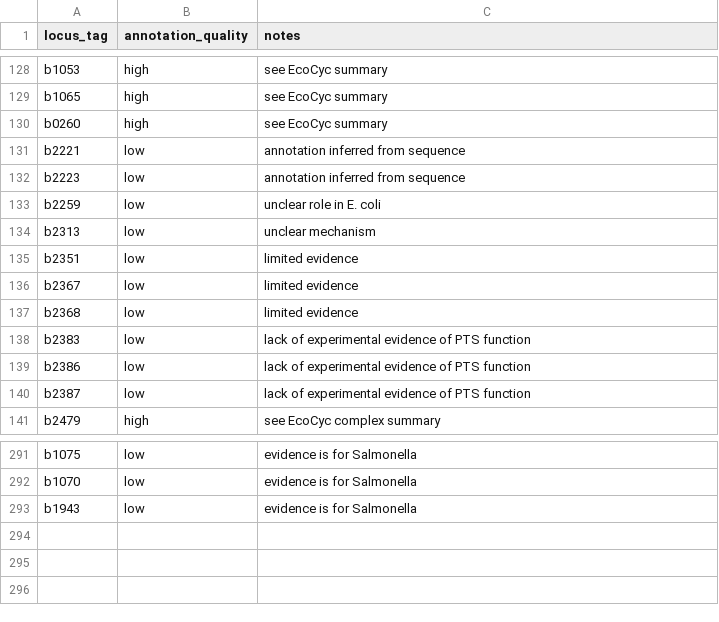
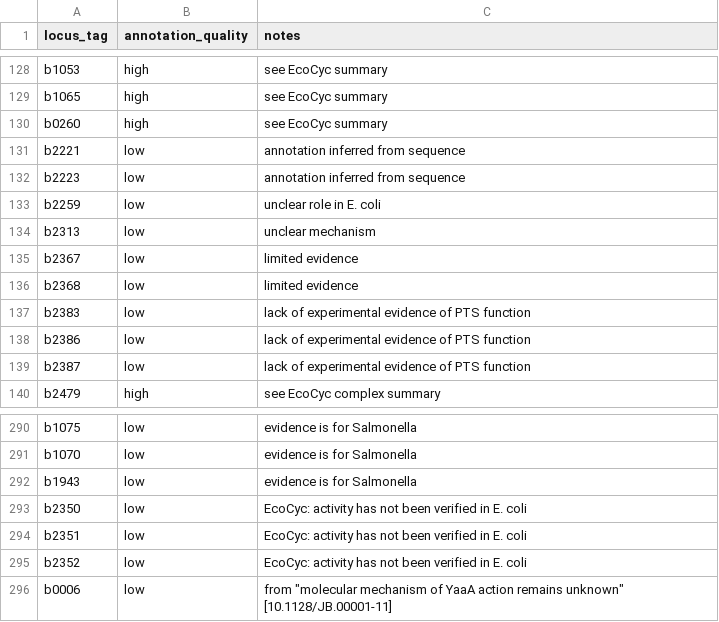
Before and after one commit to zakandrewking/y-ome, a TSV file: sources/manual/manual.tsv, drawn as a sheet; only a part is shown, gaps mark what is left out; removed rows and columns are numbered as before the commit, all else as after; the diff names each change by its address in the sheet, - before the commit and + after, or states it on an @@ line.

Commit message:
gzip a bunch of big text files; manually annotate a few genes

```diff
--- a/sources/manual/manual.tsv
+++ b/sources/manual/manual.tsv
-row 135: b2351 | low | limited evidence
+row 293: b2350 | low | EcoCyc: activity has not been verified in E. coli
+row 294: b2351 | low | EcoCyc: activity has not been verified in E. coli
+row 295: b2352 | low | EcoCyc: activity has not been verified in E. coli
+row 296: b0006 | low | from "molecular mechanism of YaaA action remains unknown" [10.1128/JB.00001-11]
```
Also changed, not shown: data/yome-genes.tsv, 36 other files.
